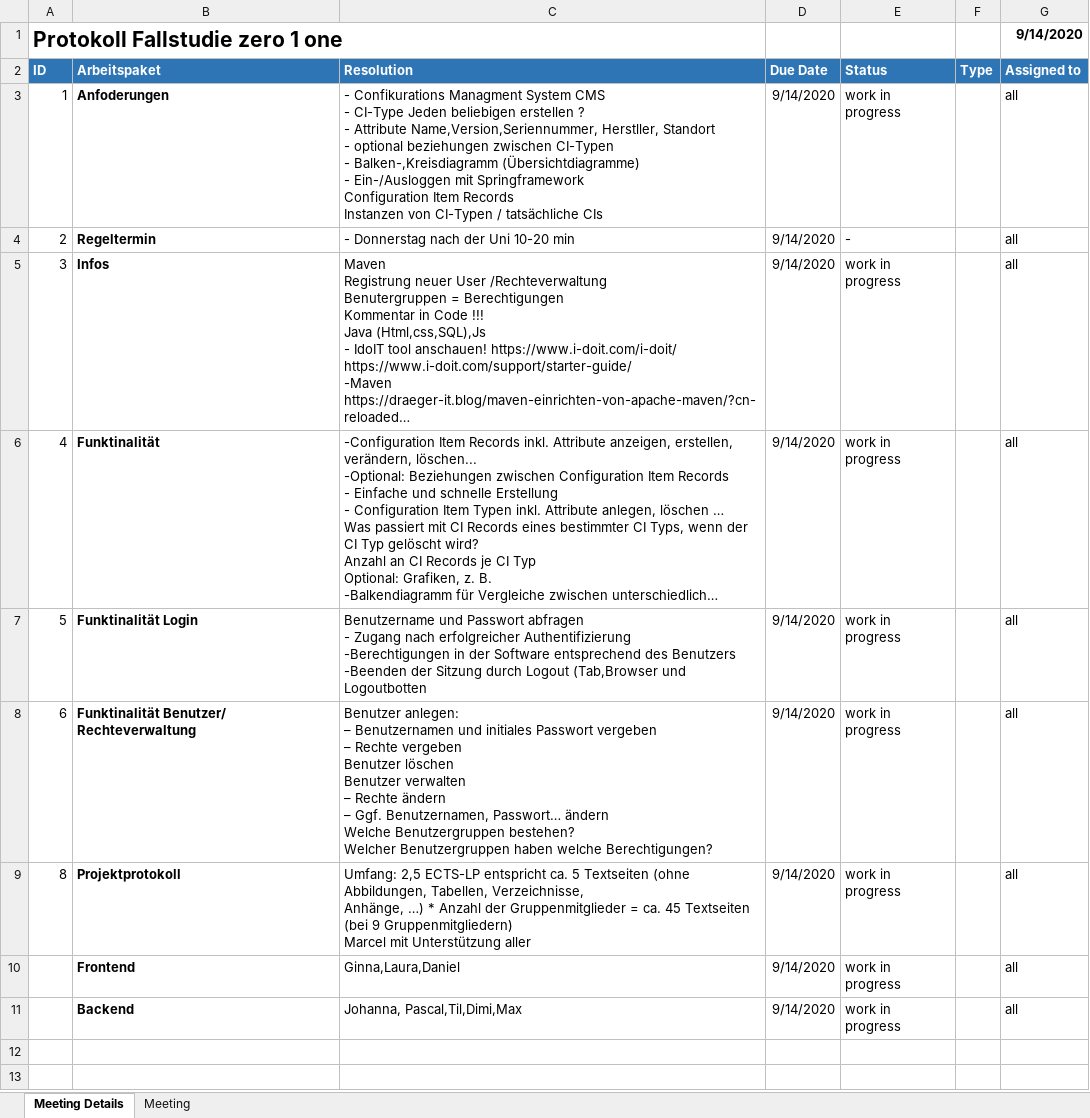
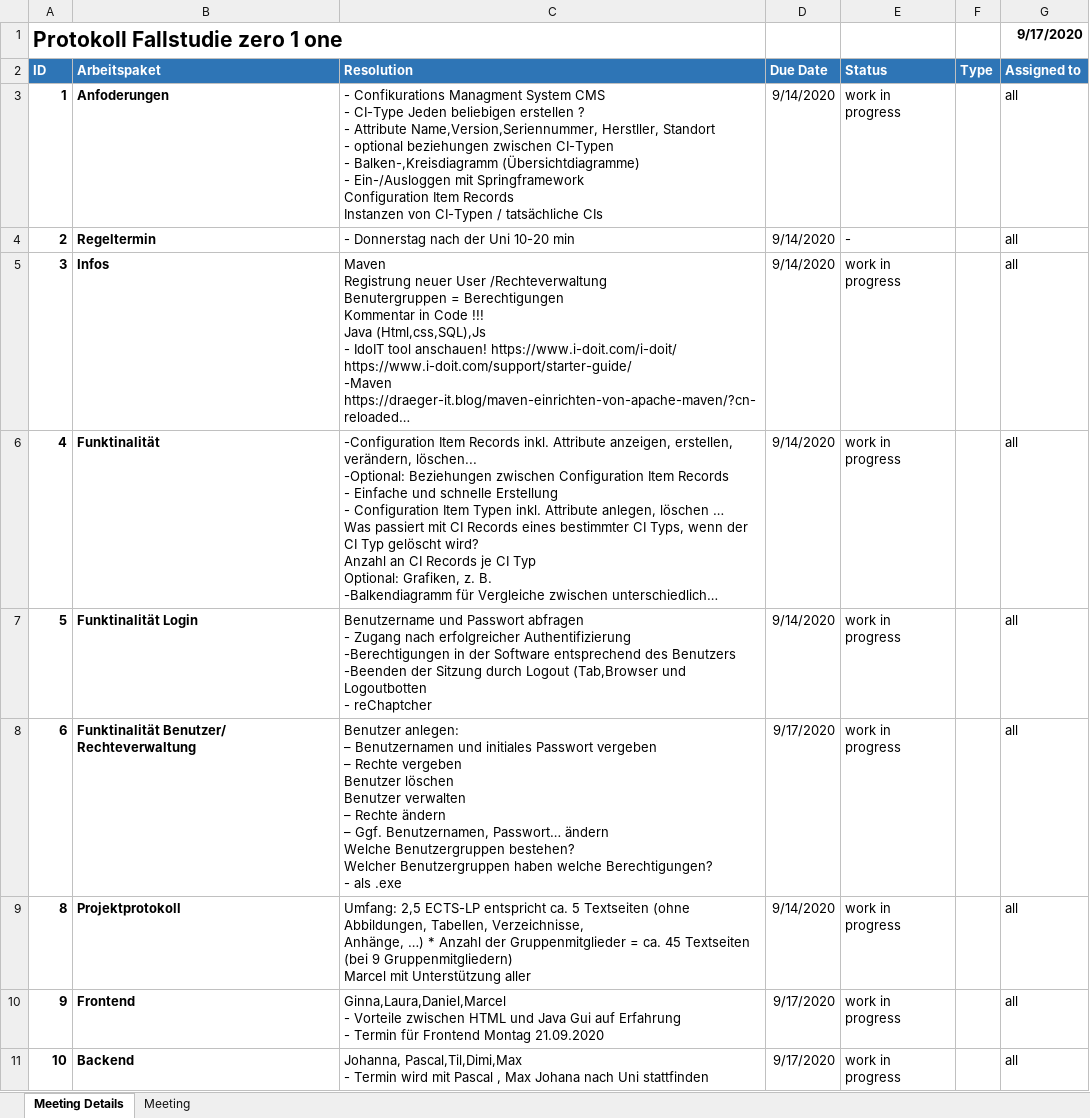
Before and after one commit to wellvalour/zero1one, an Excel workbook: Protokoll.xlsx, sheet Meeting Details, drawn as a sheet; long unchanged cells end in …; values as stored, in another font and other column widths than the file's, no borders; ↵ is a line break in a cell; the diff names each change by its address in the sheet, - before the commit and + after, or states it on an @@ line.

Commit message:
Changes

```diff
--- a/Protokoll.xlsx (sheet Meeting Details)
+++ b/Protokoll.xlsx (sheet Meeting Details)
-G1 (Assigned to): 9/14/2020
+G1 (Assigned to): 9/17/2020
-A3:A9 bold: off
+A3:A9 bold: on
-C7 (Resolution): …und Logoutbotten
+C7 (Resolution): …und Logoutbotten ↵ - reChaptcher
-C8 (Resolution): …welche Berechtigungen?
+C8 (Resolution): …welche Berechtigungen? ↵ - als .exe
-D8 (Due Date): 9/14/2020
+D8 (Due Date): 9/17/2020
-A10 (ID): (empty)
+A10 (ID): 9
-C10 (Resolution): Ginna,Laura,Daniel
+C10 (Resolution): Ginna,Laura,Daniel,Marcel ↵ - Vorteile zwischen HTML und Java Gui auf Erfahrung ↵ - Termin für Frontend Montag 21.09.2020
-D10:D11 (Due Date): 9/14/2020
+D10:D11 (Due Date): 9/17/2020
-A11 (ID): (empty)
+A11 (ID): 10
-C11 (Resolution): Johanna, Pascal,Til,Dimi,Max
+C11 (Resolution): Johanna, Pascal,Til,Dimi,Max ↵ - Termin wird mit Pascal , Max Johana nach Uni stattfinden
```
